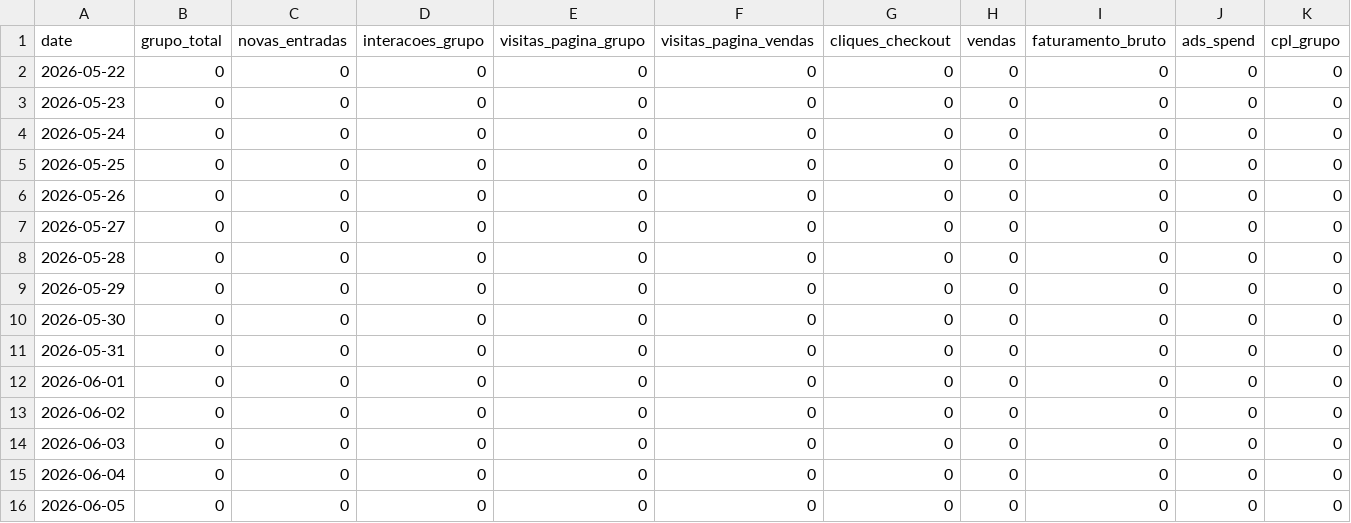
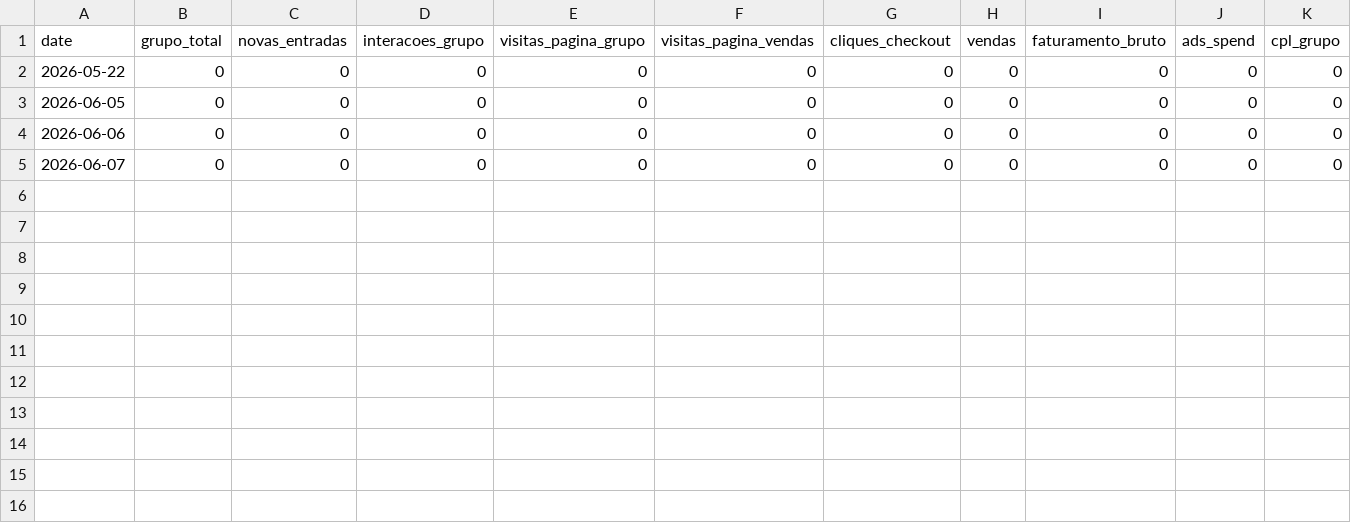
Before and after one commit to Matheus-lc/launch-os-wmc2, a CSV file: metrics/dashboard_base.csv, drawn as a sheet; only a part is shown; removed rows and columns are numbered as before the commit, all else as after; rows hold the shown columns only; the diff names each change by its address in the sheet, - before the commit and + after, or states it on an @@ line.

```diff
--- a/metrics/dashboard_base.csv
+++ b/metrics/dashboard_base.csv
-row 3: 2026-05-23 | 0 | 0 | 0 | 0 | 0 | 0 | 0 | 0 | 0 | 0
-row 4: 2026-05-24 | 0 | 0 | 0 | 0 | 0 | 0 | 0 | 0 | 0 | 0
-row 5: 2026-05-25 | 0 | 0 | 0 | 0 | 0 | 0 | 0 | 0 | 0 | 0
-row 6: 2026-05-26 | 0 | 0 | 0 | 0 | 0 | 0 | 0 | 0 | 0 | 0
-row 7: 2026-05-27 | 0 | 0 | 0 | 0 | 0 | 0 | 0 | 0 | 0 | 0
-row 8: 2026-05-28 | 0 | 0 | 0 | 0 | 0 | 0 | 0 | 0 | 0 | 0
-row 9: 2026-05-29 | 0 | 0 | 0 | 0 | 0 | 0 | 0 | 0 | 0 | 0
-row 10: 2026-05-30 | 0 | 0 | 0 | 0 | 0 | 0 | 0 | 0 | 0 | 0
-row 11: 2026-05-31 | 0 | 0 | 0 | 0 | 0 | 0 | 0 | 0 | 0 | 0
-row 12: 2026-06-01 | 0 | 0 | 0 | 0 | 0 | 0 | 0 | 0 | 0 | 0
-row 13: 2026-06-02 | 0 | 0 | 0 | 0 | 0 | 0 | 0 | 0 | 0 | 0
-row 14: 2026-06-03 | 0 | 0 | 0 | 0 | 0 | 0 | 0 | 0 | 0 | 0
-row 15: 2026-06-04 | 0 | 0 | 0 | 0 | 0 | 0 | 0 | 0 | 0 | 0
+row 4: 2026-06-06 | 0 | 0 | 0 | 0 | 0 | 0 | 0 | 0 | 0 | 0
+row 5: 2026-06-07 | 0 | 0 | 0 | 0 | 0 | 0 | 0 | 0 | 0 | 0
```
Also changed, not shown: metrics/criativos.csv, metrics/metas.csv, 2 other files.
